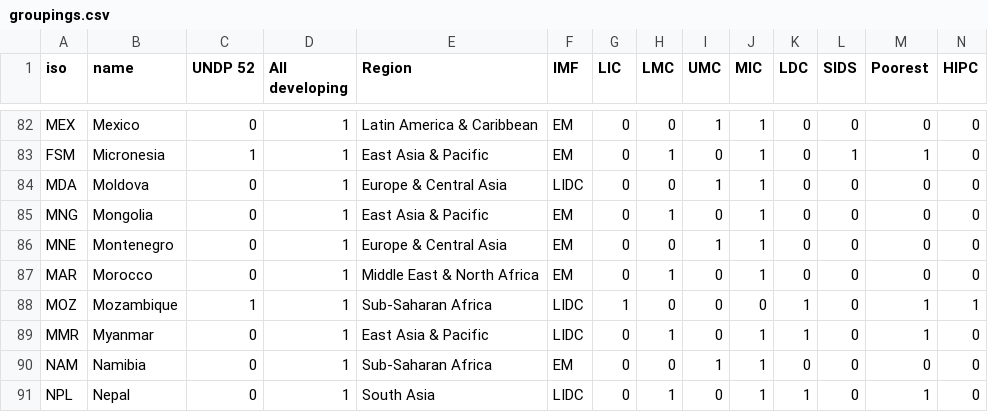
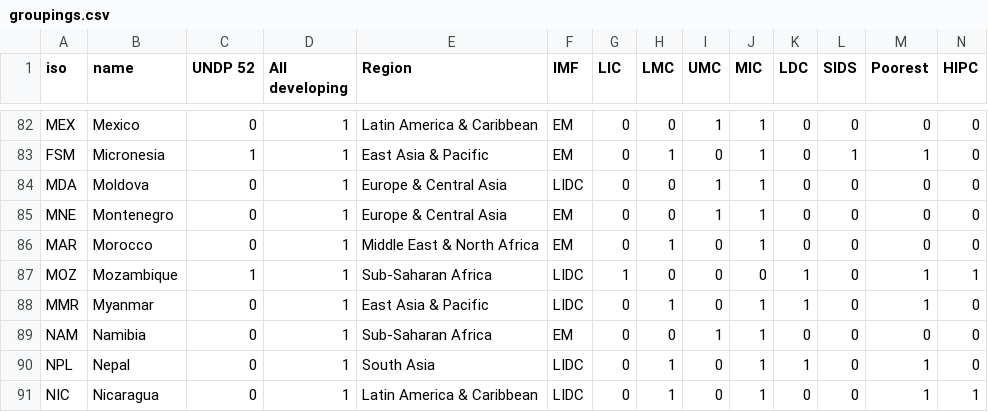
Before and after one commit to UNDP-Data/dv-debt-all-data-repo, a CSV file: countries/groupings.csv, drawn as a sheet; only a part is shown, gaps mark what is left out; the shorter side is filled out with more unchanged rows; rows hold the shown columns only; the diff names each change by its address in the sheet, - before the commit and + after, or states it on an @@ line.

Commit message:
Removed Mongolia

```diff
--- a/countries/groupings.csv
+++ b/countries/groupings.csv
-row 85: MNG | Mongolia | 0 | 1 | East Asia & Pacific | EM | 0 | 1 | 0 | 1 | 0 | 0 | 0 | 0
```
